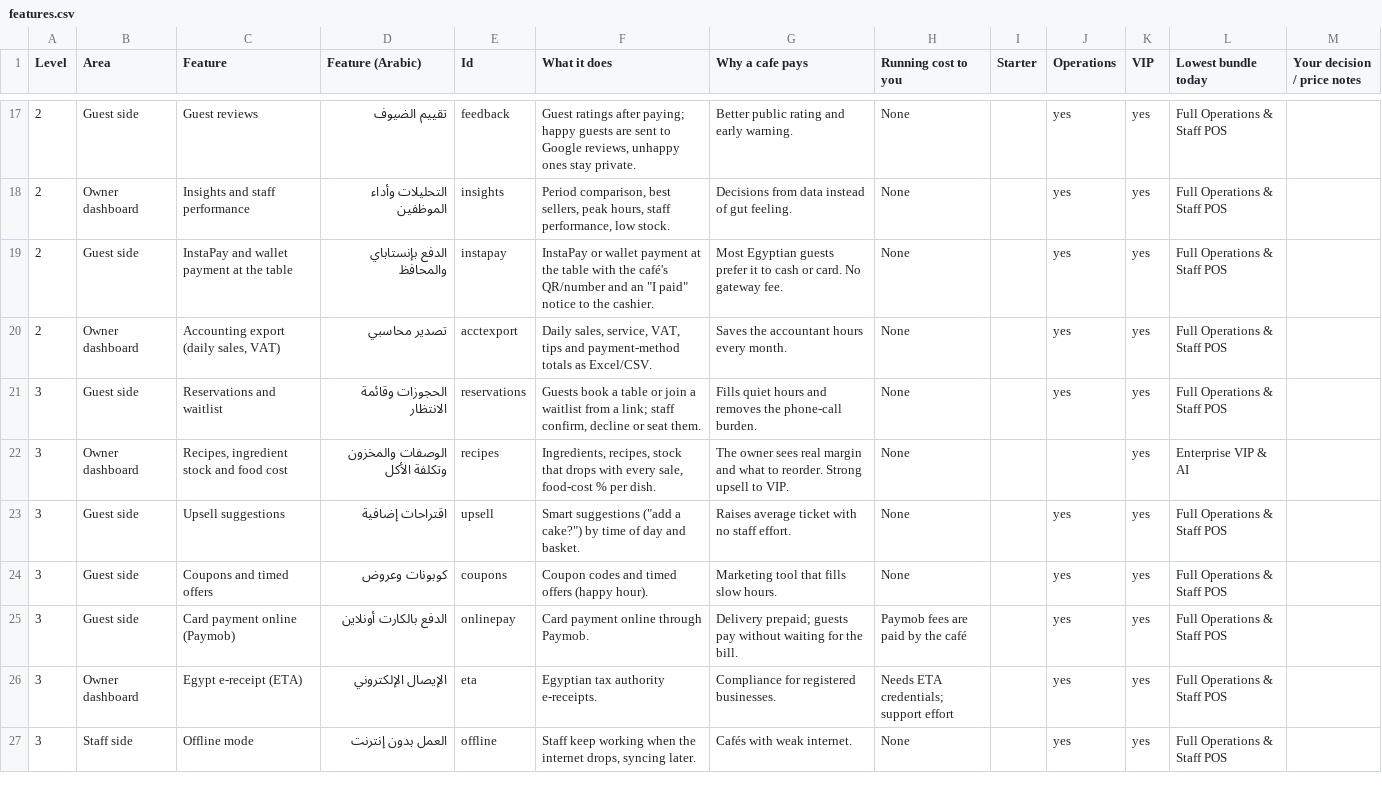
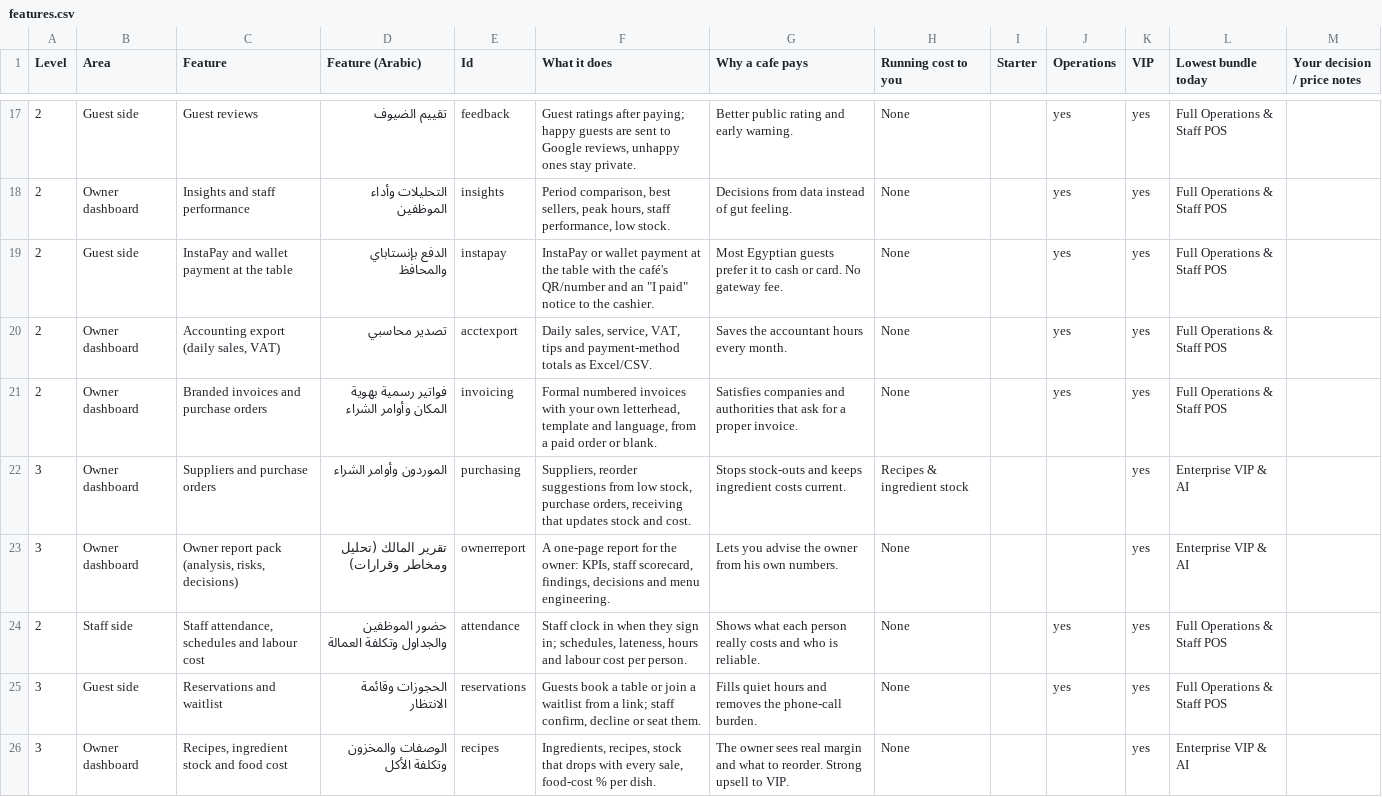
Before and after one commit to akramabdelmaksoud/elmenue, a CSV file: docs/features/features.csv, drawn as a sheet; only a part is shown, gaps mark what is left out; the shorter side is filled out with more unchanged rows.

```diff
--- a/docs/features/features.csv
+++ b/docs/features/features.csv
@@ -20,2 +20,6 @@
 "2","Owner dashboard","Accounting export (daily sales, VAT)","تصدير محاسبي","acctexport","Daily sales, service, VAT, tips and payment-method totals as Excel/CSV.","Saves the accountant hours every month.","None","","yes","yes","Full Operations & Staff POS",""
+"2","Owner dashboard","Branded invoices and purchase orders","فواتير رسمية بهوية المكان وأوامر الشراء","invoicing","Formal numbered invoices with your own letterhead, template and language, from a paid order or blank.","Satisfies companies and authorities that ask for a proper invoice.","None","","yes","yes","Full Operations & Staff POS",""
+"3","Owner dashboard","Suppliers and purchase orders","الموردون وأوامر الشراء","purchasing","Suppliers, reorder suggestions from low stock, purchase orders, receiving that updates stock and cost.","Stops stock-outs and keeps ingredient costs current.","Recipes & ingredient stock","","","yes","Enterprise VIP & AI",""
+"3","Owner dashboard","Owner report pack (analysis, risks, decisions)","تقرير المالك (تحليل ومخاطر وقرارات)","ownerreport","A one-page report for the owner: KPIs, staff scorecard, findings, decisions and menu engineering.","Lets you advise the owner from his own numbers.","None","","","yes","Enterprise VIP & AI",""
+"2","Staff side","Staff attendance, schedules and labour cost","حضور الموظفين والجداول وتكلفة العمالة","attendance","Staff clock in when they sign in; schedules, lateness, hours and labour cost per person.","Shows what each person really costs and who is reliable.","None","","yes","yes","Full Operations & Staff POS",""
 "3","Guest side","Reservations and waitlist","الحجوزات وقائمة الانتظار","reservations","Guests book a table or join a waitlist from a link; staff confirm, decline or seat them.","Fills quiet hours and removes the phone-call burden.","None","","yes","yes","Full Operations & Staff POS",""
```
Also changed, not shown: 14 other files.
